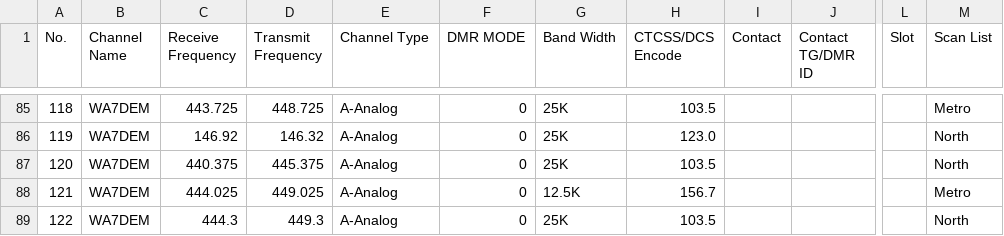
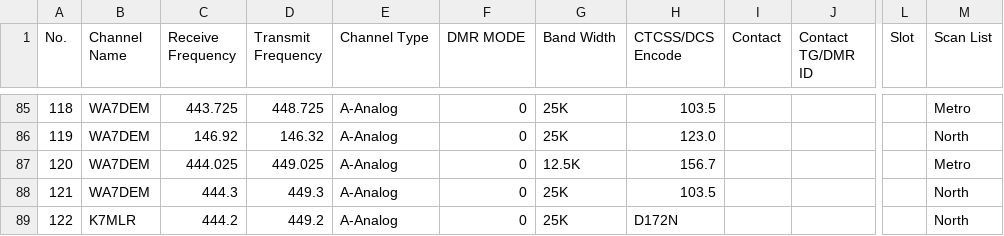
Before and after one commit to QCaudron/repeater_roundabout, a CSV file: assets/programming_files/d878.csv, drawn as a sheet; only a part is shown, gaps mark what is left out; the diff names each change by its address in the sheet, - before the commit and + after, or states it on an @@ line.

```diff
--- a/assets/programming_files/d878.csv
+++ b/assets/programming_files/d878.csv
-C87 (Receive Frequency): 440.375
+C87 (Receive Frequency): 444.025
-D87 (Transmit Frequency): 445.375
+D87 (Transmit Frequency): 449.025
-G87 (Band Width): 25K
+G87 (Band Width): 12.5K
-H87 (CTCSS/DCS Encode): 103.5
+H87 (CTCSS/DCS Encode): 156.7
-M87 (Scan List): North
+M87 (Scan List): Metro
-C88 (Receive Frequency): 444.025
+C88 (Receive Frequency): 444.3
-D88 (Transmit Frequency): 449.025
+D88 (Transmit Frequency): 449.3
-G88 (Band Width): 12.5K
+G88 (Band Width): 25K
-H88 (CTCSS/DCS Encode): 156.7
+H88 (CTCSS/DCS Encode): 103.5
-M88 (Scan List): Metro
+M88 (Scan List): North
-B89 (Channel Name): WA7DEM
+B89 (Channel Name): K7MLR
-C89 (Receive Frequency): 444.3
+C89 (Receive Frequency): 444.2
-D89 (Transmit Frequency): 449.3
+D89 (Transmit Frequency): 449.2
-H89 (CTCSS/DCS Encode): 103.5
+H89 (CTCSS/DCS Encode): D172N
```
Also changed, not shown: assets/programming_files/all_rr_frequencies.csv, assets/programming_files/d878-scanlist.csv, 8 other files.
